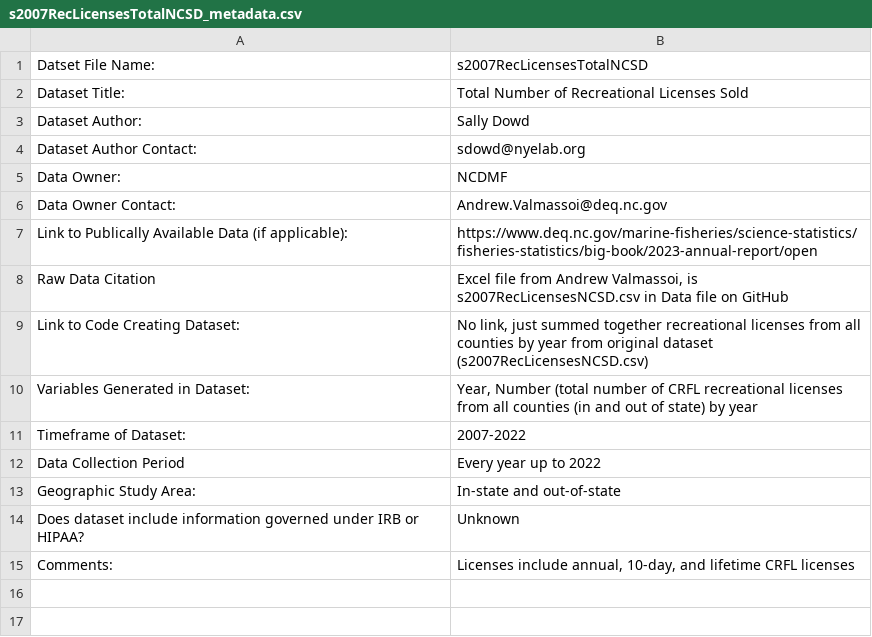
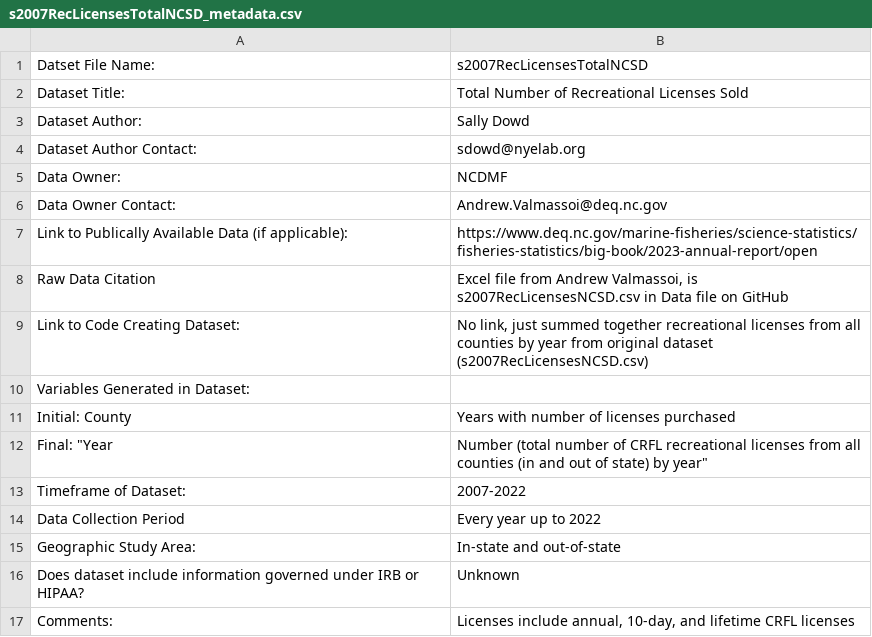
Before and after one commit to Nyelab/NC-Ecosystem-indicators, a CSV file: metadata/s2007RecLicensesTotalNCSD_metadata.csv, drawn as a sheet.

Commit message:
Update s2007RecLicensesTotalNCSD_metadata.csv

```diff
--- a/metadata/s2007RecLicensesTotalNCSD_metadata.csv
+++ b/metadata/s2007RecLicensesTotalNCSD_metadata.csv
@@ -9,3 +9,5 @@ Raw Data Citation,"Excel file from Andrew Valmassoi, is s2007RecLicensesNCSD.csv
 Link to Code Creating Dataset:,"No link, just summed together recreational licenses from all counties by year from original dataset (s2007RecLicensesNCSD.csv)"
-Variables Generated in Dataset:,"Year, Number (total number of CRFL recreational licenses from all counties (in and out of state) by year"
+Variables Generated in Dataset:,
+Initial: County, Years with number of licenses purchased
+Final: "Year, Number (total number of CRFL recreational licenses from all counties (in and out of state) by year"
 Timeframe of Dataset:,2007-2022
```
